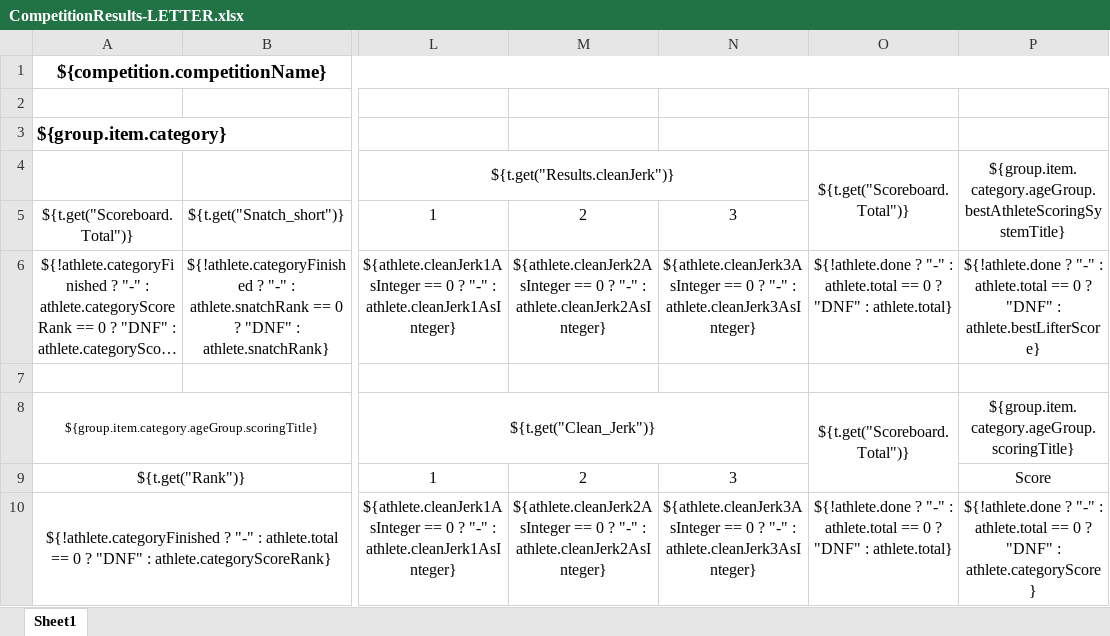
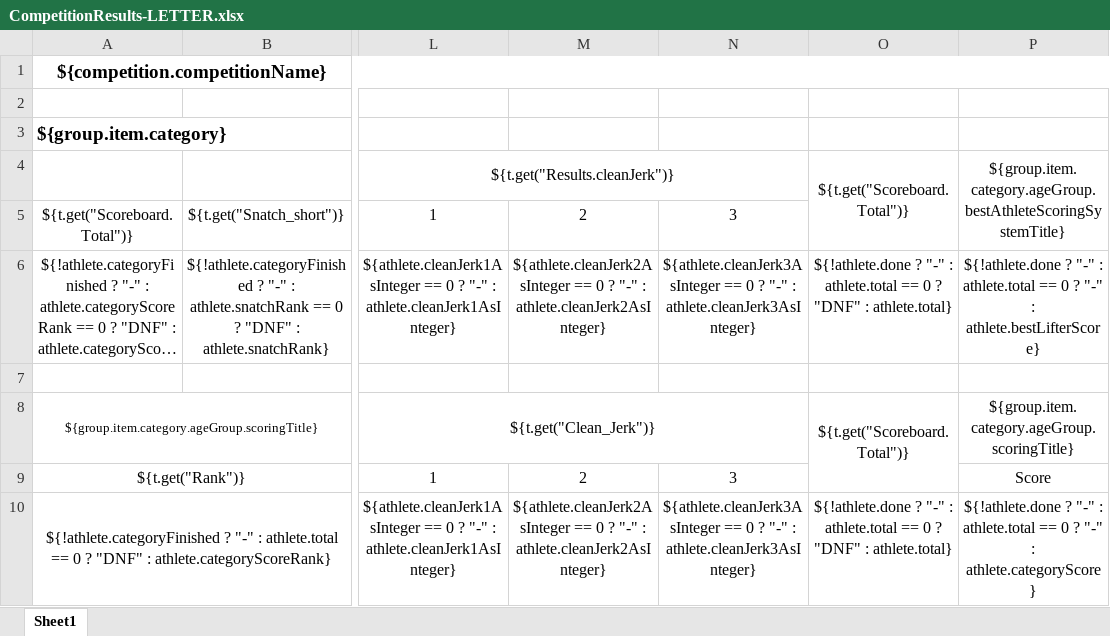
Before and after one commit to jflamy/owlcms4, an Excel workbook: owlcms/src/main/resources/templates/competitionResults/CompetitionResults-LETTER.xlsx, sheet Sheet1, drawn as a sheet; only a part is shown, gaps mark what is left out; long unchanged cells end in …; values as stored, in another font and other column widths than the file's, no borders; conditional formats not drawn; the diff names each change by its address in the sheet, - before the commit and + after, or states it on an @@ line.

Commit message:
Fix competitiion results template

```diff
--- a/owlcms/src/main/resources/templates/competitionResults/CompetitionResults-LETTER.xlsx (sheet Sheet1)
+++ b/owlcms/src/main/resources/templates/competitionResults/CompetitionResults-LETTER.xlsx (sheet Sheet1)
-P6: …0 ? "DNF" : athlete.bestLifterScore}
+P6: …0 ? "-" : athlete.bestLifterScore}
-P10: …0 ? "DNF" : athlete.categoryScore}
+P10: …0 ? "-" : athlete.categoryScore}
```
Also changed, not shown: owlcms/src/main/resources/templates/competitionResults/CompetitionResults-A4.xlsx, 2 other files.
